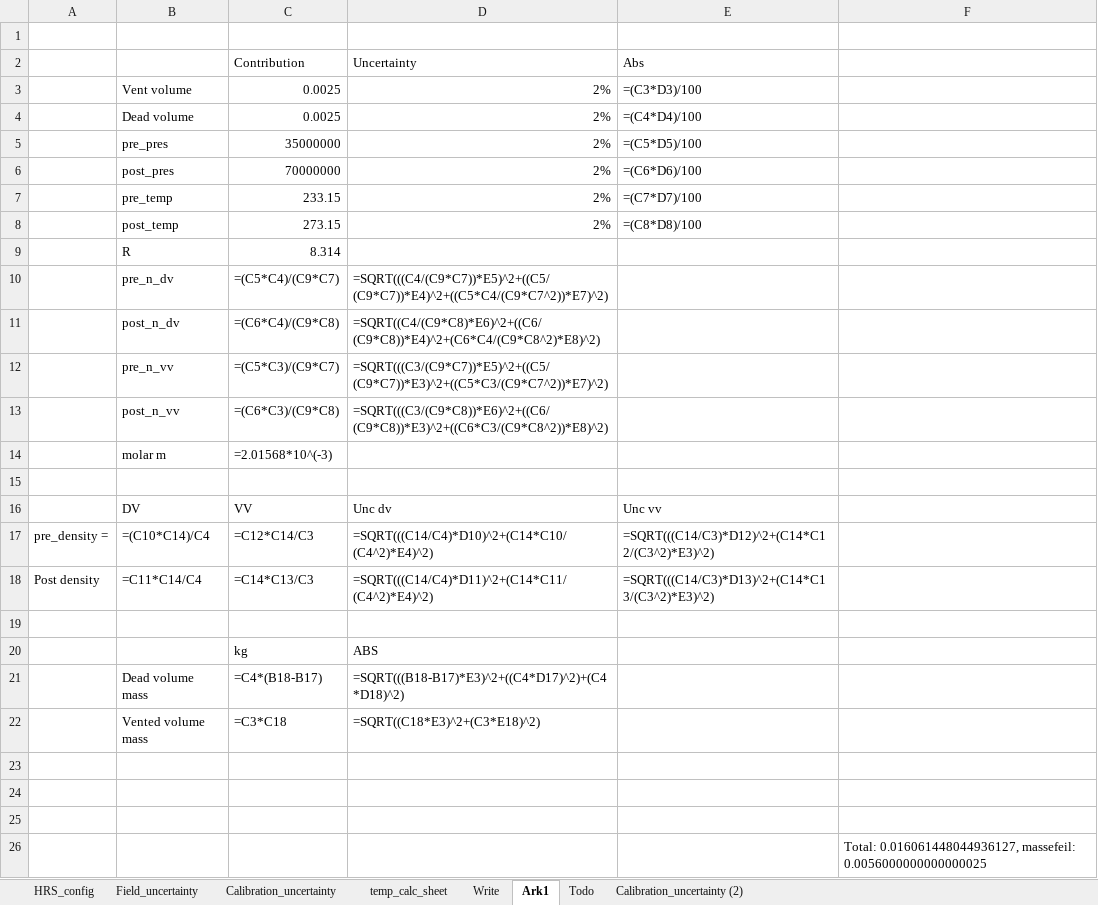
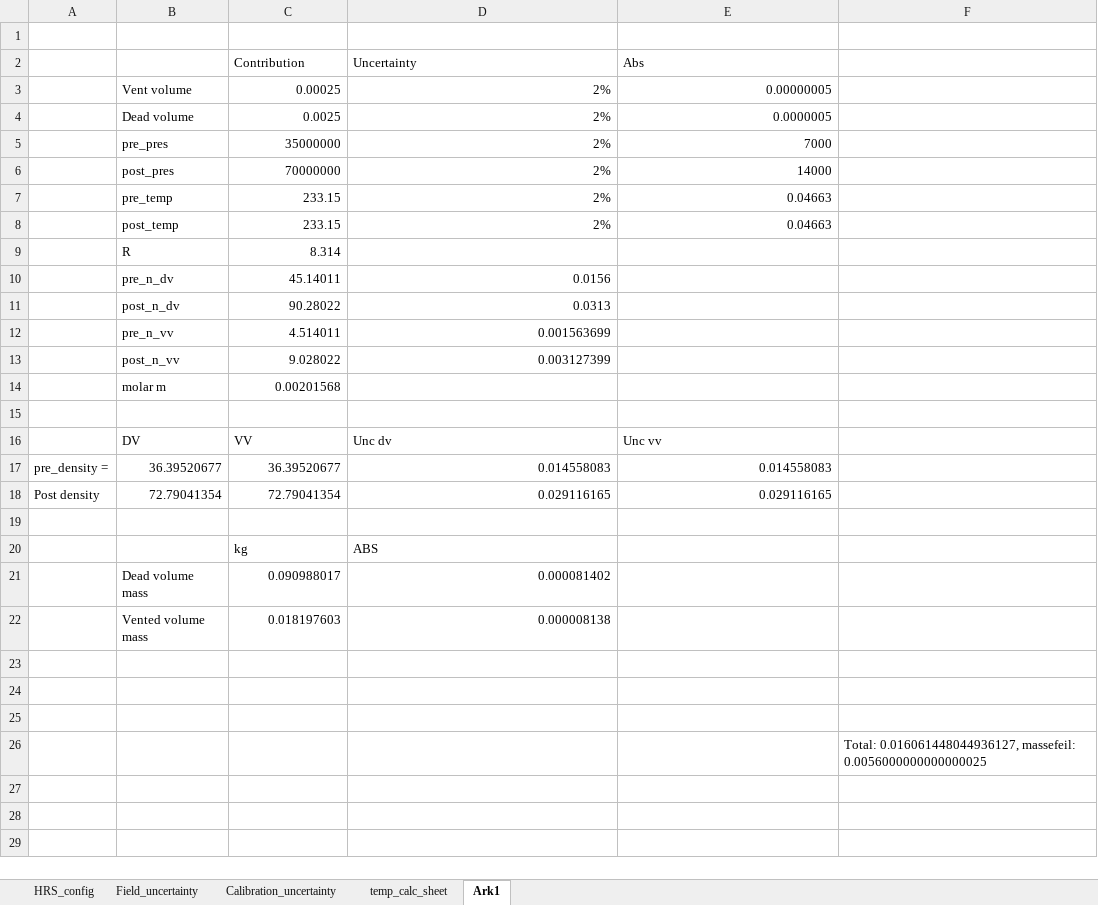
Before and after one commit to EliasVaardal/Masterprosjekt, an Excel workbook: excel_template/ConfigurationTemplate.xlsx, sheet Ark1, drawn as a sheet; values as stored, in another font and other column widths than the file's, no borders; formulas without a stored value are shown as written; removed rows and columns are numbered as before the commit, all else as after; the diff names each change by its address in the sheet, - before the commit and + after, or states it on an @@ line.

```diff
--- a/excel_template/ConfigurationTemplate.xlsx (sheet Ark1)
+++ b/excel_template/ConfigurationTemplate.xlsx (sheet Ark1)
-sheet tab: Write
-sheet tab: Todo
-sheet tab: Calibration_uncertainty (2)
-C3 (Contribution): 0.0025
+C3 (Contribution): 0.00025
-E3 (Abs): =(C3*D3)/100
+E3 (Abs): 0.00000005
-E4 (Abs): =(C4*D4)/100
+E4 (Abs): 0.0000005
-E5 (Abs): =(C5*D5)/100
+E5 (Abs): 7000
-E6 (Abs): =(C6*D6)/100
+E6 (Abs): 14000
-E7 (Abs): =(C7*D7)/100
+E7 (Abs): 0.04663
-C8 (Contribution): 273.15
+C8 (Contribution): 233.15
-E8 (Abs): =(C8*D8)/100
+E8 (Abs): 0.04663
-row 10:  | pre_n_dv | =(C5*C4)/(C9*C7) | =SQRT(((C4/(C9*C7))*E5)^2+((C5/(C9*C7))*E4)^2+((C5*C4/(C9*C7^2))*E7)^2)
-row 11:  | post_n_dv | =(C6*C4)/(C9*C8) | =SQRT((C4/(C9*C8)*E6)^2+((C6/(C9*C8))*E4)^2+(C6*C4/(C9*C8^2)*E8)^2)
-row 12:  | pre_n_vv | =(C5*C3)/(C9*C7) | =SQRT(((C3/(C9*C7))*E5)^2+((C5/(C9*C7))*E3)^2+((C5*C3/(C9*C7^2))*E7)^2)
-row 13:  | post_n_vv | =(C6*C3)/(C9*C8) | =SQRT(((C3/(C9*C8))*E6)^2+((C6/(C9*C8))*E3)^2+((C6*C3/(C9*C8^2))*E8)^2)
+row 10:  | pre_n_dv | 45.14011 | 0.0156
+row 11:  | post_n_dv | 90.28022 | 0.0313
+row 12:  | pre_n_vv | 4.514011 | 0.001563699
+row 13:  | post_n_vv | 9.028022 | 0.003127399
-C14 (Contribution): =2.01568*10^(-3)
+C14 (Contribution): 0.00201568
-row 17: pre_density = | =(C10*C14)/C4 | =C12*C14/C3 | =SQRT(((C14/C4)*D10)^2+(C14*C10/(C4^2)*E4)^2) | =SQRT(((C14/C3)*D12)^2+(C14*C12/(C3^2)*E3)^2)
-row 18: Post density | =C11*C14/C4 | =C14*C13/C3 | =SQRT(((C14/C4)*D11)^2+(C14*C11/(C4^2)*E4)^2) | =SQRT(((C14/C3)*D13)^2+(C14*C13/(C3^2)*E3)^2)
+row 17: pre_density = | 36.39520677 | 36.39520677 | 0.014558083 | 0.014558083
+row 18: Post density | 72.79041354 | 72.79041354 | 0.029116165 | 0.029116165
-row 21:  | Dead volume mass | =C4*(B18-B17) | =SQRT(((B18-B17)*E3)^2+((C4*D17)^2)+(C4*D18)^2)
-row 22:  | Vented volume mass | =C3*C18 | =SQRT((C18*E3)^2+(C3*E18)^2)
+row 21:  | Dead volume mass | 0.090988017 | 0.000081402
+row 22:  | Vented volume mass | 0.018197603 | 0.000008138
```
Also changed, not shown: sheet temp_calc_sheet, sheet HRS_config, sheet Calibration_uncertainty, charts or pictures, 8 other files.
